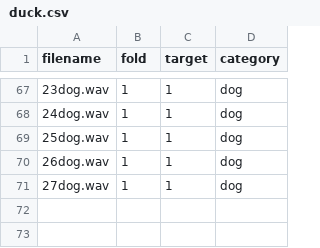
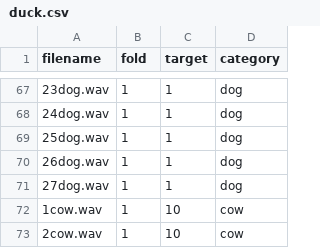
Before and after one commit to Boden448/Sound, a CSV file: meta/duck.csv, drawn as a sheet; only a part is shown, gaps mark what is left out.

Commit message:
Update duck.csv

```diff
--- a/meta/duck.csv
+++ b/meta/duck.csv
@@ -71 +71,3 @@ filename,fold,target,category
 27dog.wav,1,1,dog
+1cow.wav,1,10,cow
+2cow.wav,1,10,cow
```
